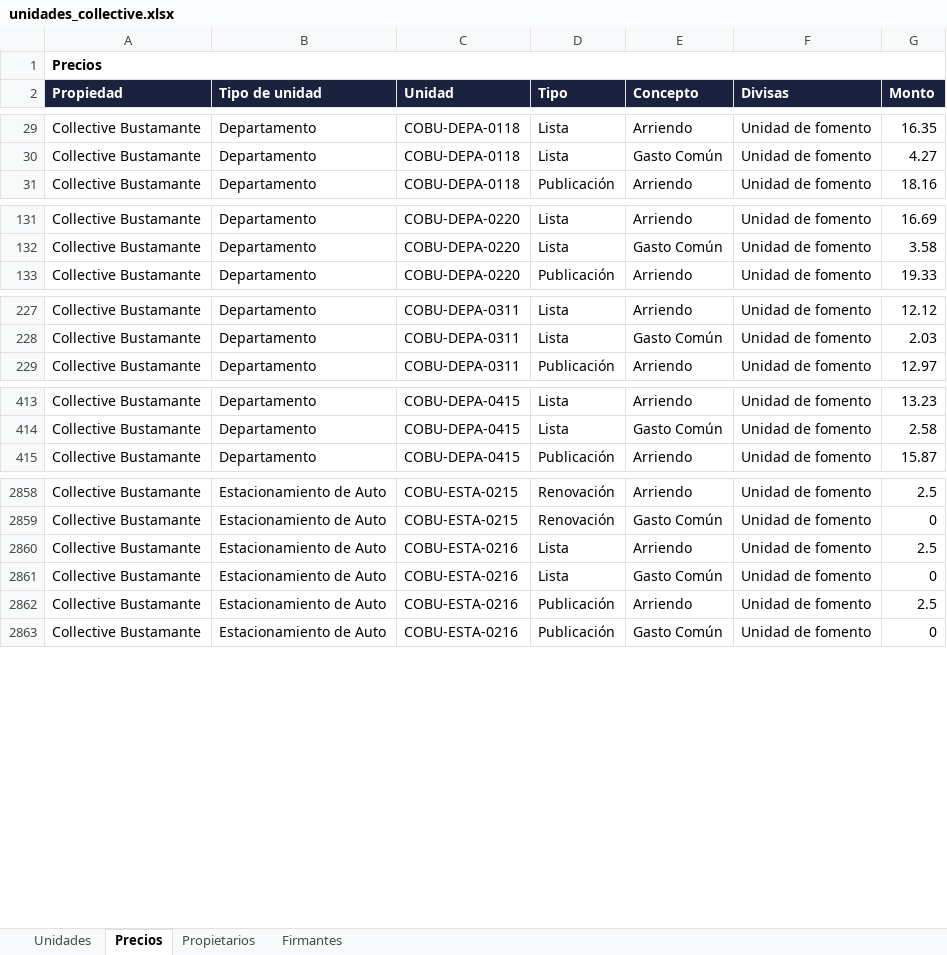
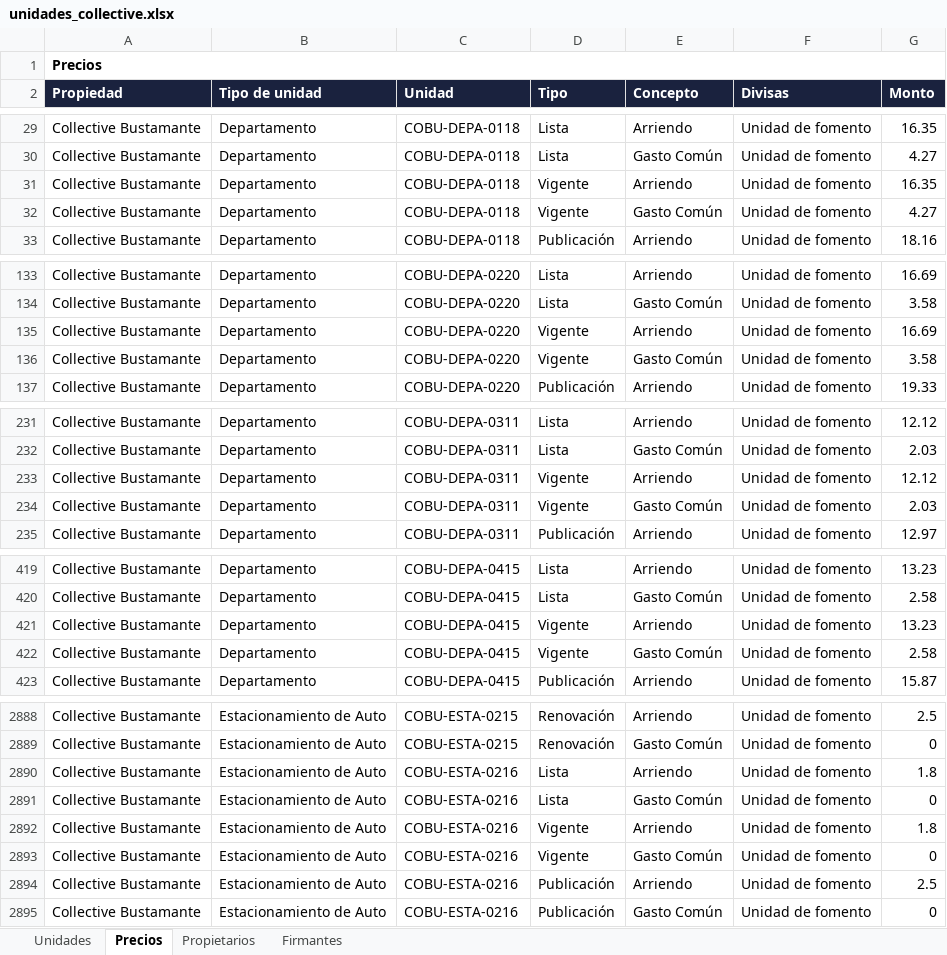
Before and after one commit to MatiasStipicevic/MatiCode, an Excel workbook: src/unidades_collective.xlsx, sheet Precios, drawn as a sheet; only a part is shown, gaps mark what is left out; values as stored, in another font and other column widths than the file's, no borders; addresses are those after the commit; the diff covers the shown part only; the diff names each change by its address in the sheet, - before the commit and + after, or states it on an @@ line.

```diff
--- a/src/unidades_collective.xlsx (sheet Precios)
+++ b/src/unidades_collective.xlsx (sheet Precios)
+row 31: Collective Bustamante | Departamento | COBU-DEPA-0118 | Vigente | Arriendo | Unidad de fomento | 16.35
+row 32: Collective Bustamante | Departamento | COBU-DEPA-0118 | Vigente | Gasto Común | Unidad de fomento | 4.27
+row 135: Collective Bustamante | Departamento | COBU-DEPA-0220 | Vigente | Arriendo | Unidad de fomento | 16.69
+row 136: Collective Bustamante | Departamento | COBU-DEPA-0220 | Vigente | Gasto Común | Unidad de fomento | 3.58
+row 233: Collective Bustamante | Departamento | COBU-DEPA-0311 | Vigente | Arriendo | Unidad de fomento | 12.12
+row 234: Collective Bustamante | Departamento | COBU-DEPA-0311 | Vigente | Gasto Común | Unidad de fomento | 2.03
+row 421: Collective Bustamante | Departamento | COBU-DEPA-0415 | Vigente | Arriendo | Unidad de fomento | 13.23
+row 422: Collective Bustamante | Departamento | COBU-DEPA-0415 | Vigente | Gasto Común | Unidad de fomento | 2.58
-G2890 (Monto): 2.5
+G2890 (Monto): 1.8
+row 2892: Collective Bustamante | Estacionamiento de Auto | COBU-ESTA-0216 | Vigente | Arriendo | Unidad de fomento | 1.8
+row 2893: Collective Bustamante | Estacionamiento de Auto | COBU-ESTA-0216 | Vigente | Gasto Común | Unidad de fomento | 0
```
Also changed, not shown: 24 added rows and 3 edited cells elsewhere in this sheet, sheet Unidades, 1 other file.
